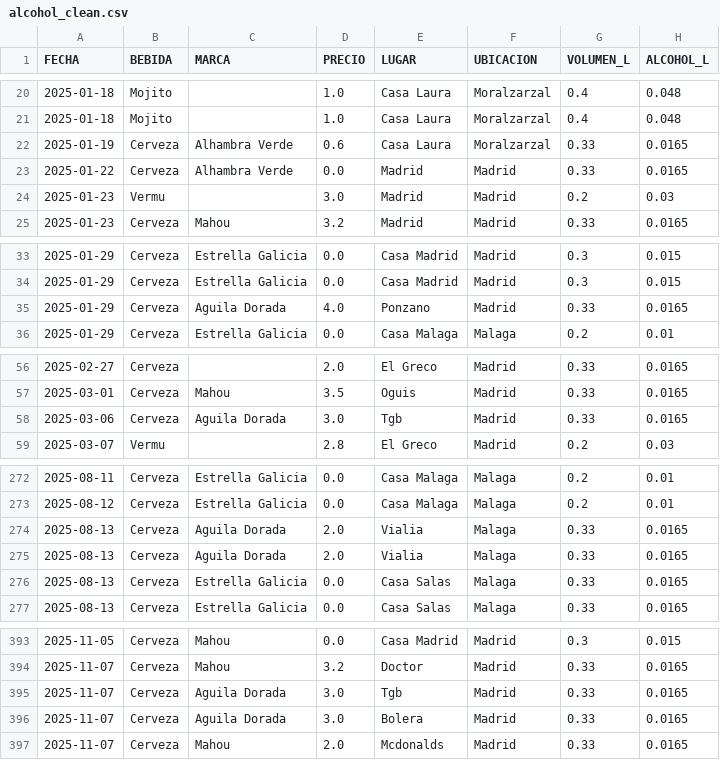
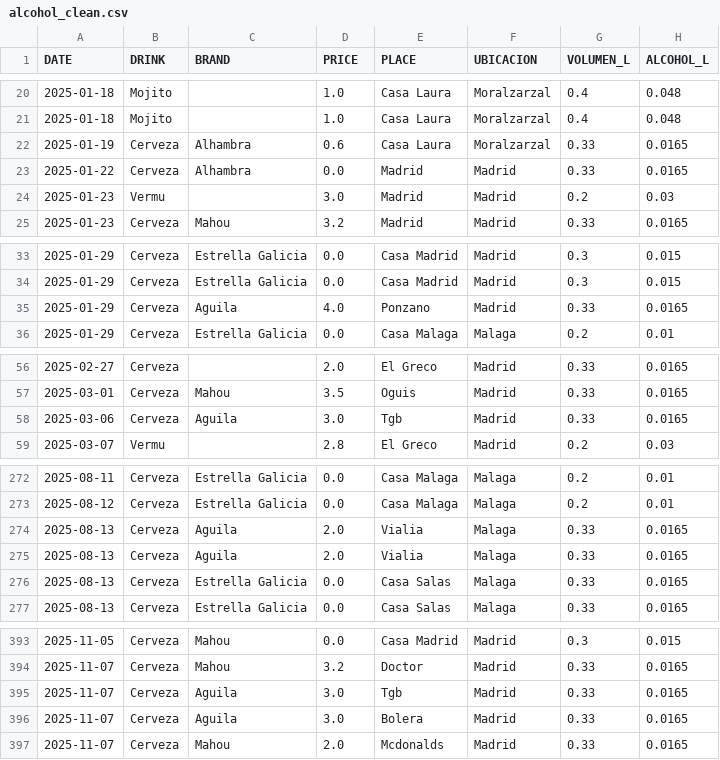
Before and after one commit to fernandamarcos/drink-with-moderation, a CSV file: data/alcohol_clean.csv, drawn as a sheet; only a part is shown, gaps mark what is left out; the diff covers the shown part only.

```diff
--- a/data/alcohol_clean.csv
+++ b/data/alcohol_clean.csv
@@ -1 +1 @@
-FECHA;BEBIDA;MARCA;PRECIO;LUGAR;UBICACION;VOLUMEN_L;ALCOHOL_L
+DATE;DRINK;BRAND;PRICE;PLACE;UBICACION;VOLUMEN_L;ALCOHOL_L
@@ -21,4 +21,4 @@ FECHA;BEBIDA;MARCA;PRECIO;LUGAR;UBICACION;VOLUMEN_L;ALCOHOL_L
 2025-01-18;Mojito;;1.0;Casa Laura;Moralzarzal;0.4;0.048
-2025-01-19;Cerveza;Alhambra Verde;0.6;Casa Laura;Moralzarzal;0.33;0.0165
-2025-01-22;Cerveza;Alhambra Verde;0.0;Madrid;Madrid;0.33;0.0165
+2025-01-19;Cerveza;Alhambra;0.6;Casa Laura;Moralzarzal;0.33;0.0165
+2025-01-22;Cerveza;Alhambra;0.0;Madrid;Madrid;0.33;0.0165
 2025-01-23;Vermu;;3.0;Madrid;Madrid;0.2;0.03
@@ -34,3 +34,3 @@ FECHA;BEBIDA;MARCA;PRECIO;LUGAR;UBICACION;VOLUMEN_L;ALCOHOL_L
 2025-01-29;Cerveza;Estrella Galicia;0.0;Casa Madrid;Madrid;0.3;0.015
-2025-01-29;Cerveza;Aguila Dorada;4.0;Ponzano;Madrid;0.33;0.0165
+2025-01-29;Cerveza;Aguila;4.0;Ponzano;Madrid;0.33;0.0165
 2025-01-29;Cerveza;Estrella Galicia;0.0;Casa Malaga;Malaga;0.2;0.01
@@ -57,3 +57,3 @@ FECHA;BEBIDA;MARCA;PRECIO;LUGAR;UBICACION;VOLUMEN_L;ALCOHOL_L
 2025-03-01;Cerveza;Mahou;3.5;Oguis;Madrid;0.33;0.0165
-2025-03-06;Cerveza;Aguila Dorada;3.0;Tgb;Madrid;0.33;0.0165
+2025-03-06;Cerveza;Aguila;3.0;Tgb;Madrid;0.33;0.0165
 2025-03-07;Vermu;;2.8;El Greco;Madrid;0.2;0.03
@@ -273,4 +273,4 @@ FECHA;BEBIDA;MARCA;PRECIO;LUGAR;UBICACION;VOLUMEN_L;ALCOHOL_L
 2025-08-12;Cerveza;Estrella Galicia;0.0;Casa Malaga;Malaga;0.2;0.01
-2025-08-13;Cerveza;Aguila Dorada;2.0;Vialia;Malaga;0.33;0.0165
-2025-08-13;Cerveza;Aguila Dorada;2.0;Vialia;Malaga;0.33;0.0165
+2025-08-13;Cerveza;Aguila;2.0;Vialia;Malaga;0.33;0.0165
+2025-08-13;Cerveza;Aguila;2.0;Vialia;Malaga;0.33;0.0165
 2025-08-13;Cerveza;Estrella Galicia;0.0;Casa Salas;Malaga;0.33;0.0165
@@ -394,4 +394,4 @@ FECHA;BEBIDA;MARCA;PRECIO;LUGAR;UBICACION;VOLUMEN_L;ALCOHOL_L
 2025-11-07;Cerveza;Mahou;3.2;Doctor;Madrid;0.33;0.0165
-2025-11-07;Cerveza;Aguila Dorada;3.0;Tgb;Madrid;0.33;0.0165
-2025-11-07;Cerveza;Aguila Dorada;3.0;Bolera;Madrid;0.33;0.0165
+2025-11-07;Cerveza;Aguila;3.0;Tgb;Madrid;0.33;0.0165
+2025-11-07;Cerveza;Aguila;3.0;Bolera;Madrid;0.33;0.0165
 2025-11-07;Cerveza;Mahou;2.0;Mcdonalds;Madrid;0.33;0.0165
```
Also changed, not shown: 21 edited cells elsewhere in this file, data/alcohol_raw.csv, results/location_analysis.csv, 29 other files.
